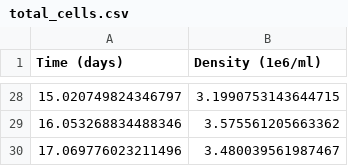
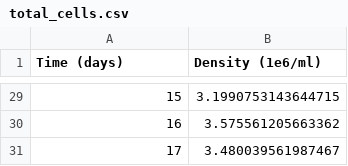
Before and after one commit to B2-Bayesian-for-Biology/MCMCwithODEs_primer, a CSV file: case_study_3/python/data/total_cells.csv, drawn as a sheet; only a part is shown, gaps mark what is left out; the diff covers the shown part only.

```diff
--- a/case_study_3/python/data/total_cells.csv
+++ b/case_study_3/python/data/total_cells.csv
@@ -28,3 +29,3 @@ Time (days), Density (1e6/ml)
-15.020749824346797, 3.1990753143644715
-16.053268834488346, 3.575561205663362
-17.069776023211496, 3.480039561987467
+15, 3.1990753143644715
+16, 3.575561205663362
+17, 3.480039561987467
```
Also changed, not shown: 1 added row and 26 edited cells elsewhere in this file, case_study_3/python/data/death_percentage.csv, 44 other files.
